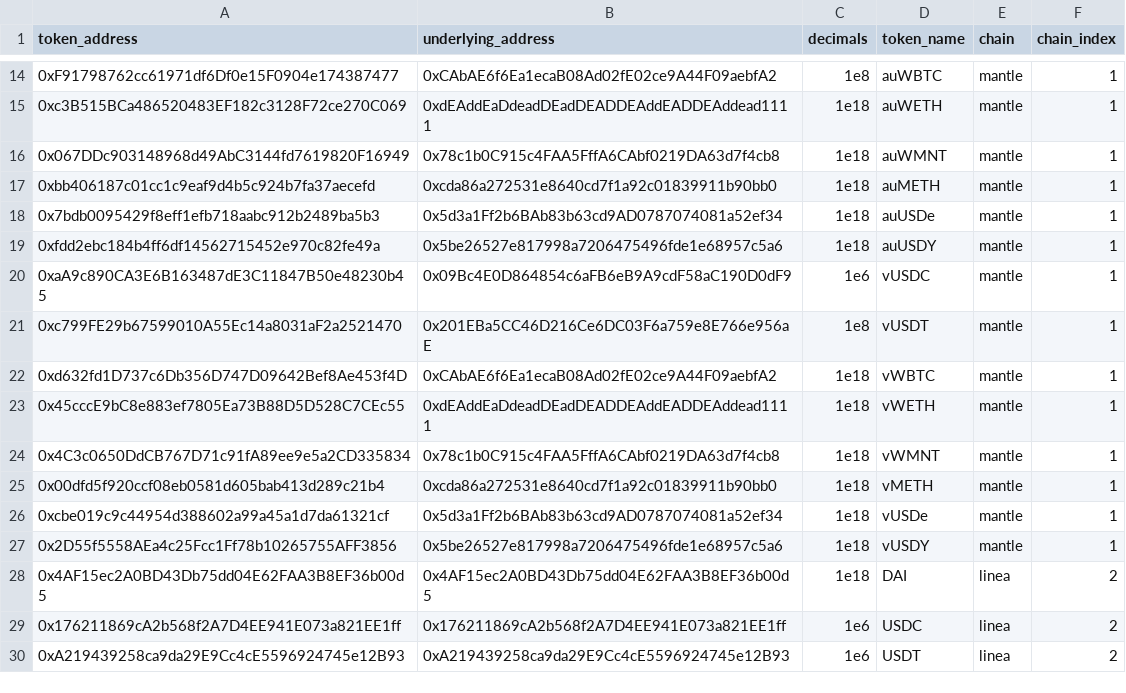
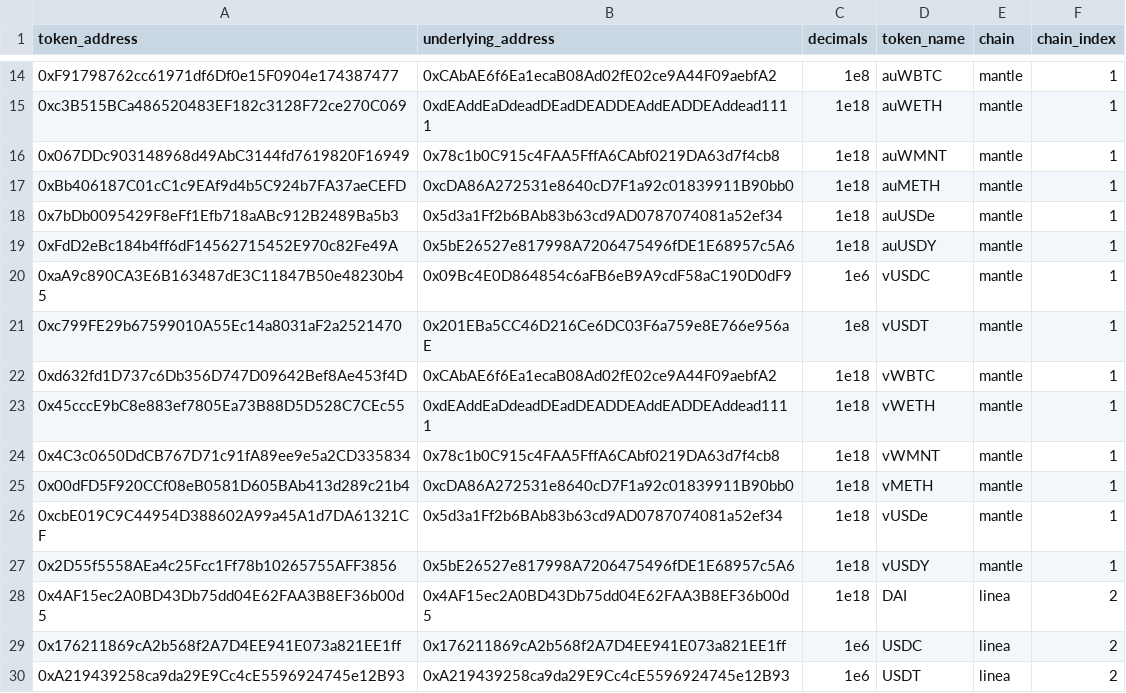
Before and after one commit to Byte-Masons/cod3x-event-tracker, a CSV file: token_lp_config.csv, drawn as a sheet; only a part is shown, gaps mark what is left out; the diff names each change by its address in the sheet, - before the commit and + after, or states it on an @@ line.

```diff
--- a/token_lp_config.csv
+++ b/token_lp_config.csv
-A17 (token_address): 0xbb406187c01cc1c9eaf9d4b5c924b7fa37aecefd
+A17 (token_address): 0xBb406187C01cC1c9EAf9d4b5C924b7FA37aeCEFD
-B17 (underlying_address): 0xcda86a272531e8640cd7f1a92c01839911b90bb0
+B17 (underlying_address): 0xcDA86A272531e8640cD7F1a92c01839911B90bb0
-A18 (token_address): 0x7bdb0095429f8eff1efb718aabc912b2489ba5b3
+A18 (token_address): 0x7bDb0095429F8eFf1Efb718aABc912B2489Ba5b3
-A19 (token_address): 0xfdd2ebc184b4ff6df14562715452e970c82fe49a
+A19 (token_address): 0xFdD2eBc184b4ff6dF14562715452E970c82Fe49A
-B19 (underlying_address): 0x5be26527e817998a7206475496fde1e68957c5a6
+B19 (underlying_address): 0x5bE26527e817998A7206475496fDE1E68957c5A6
-A25 (token_address): 0x00dfd5f920ccf08eb0581d605bab413d289c21b4
+A25 (token_address): 0x00dFD5F920CCf08eB0581D605BAb413d289c21b4
-B25 (underlying_address): 0xcda86a272531e8640cd7f1a92c01839911b90bb0
+B25 (underlying_address): 0xcDA86A272531e8640cD7F1a92c01839911B90bb0
-A26 (token_address): 0xcbe019c9c44954d388602a99a45a1d7da61321cf
+A26 (token_address): 0xcbE019C9C44954D388602A99a45A1d7DA61321CF
-B27 (underlying_address): 0x5be26527e817998a7206475496fde1e68957c5a6
+B27 (underlying_address): 0x5bE26527e817998A7206475496fDE1E68957c5A6
```
Also changed, not shown: lp_config.csv, 2 other files.
